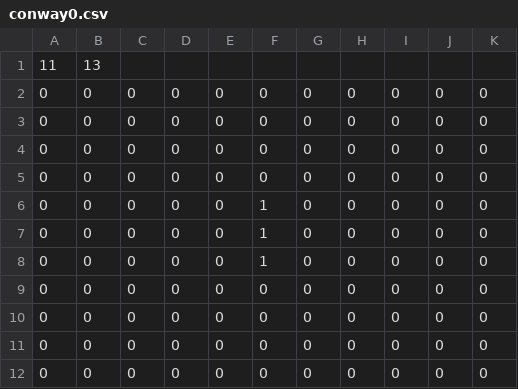
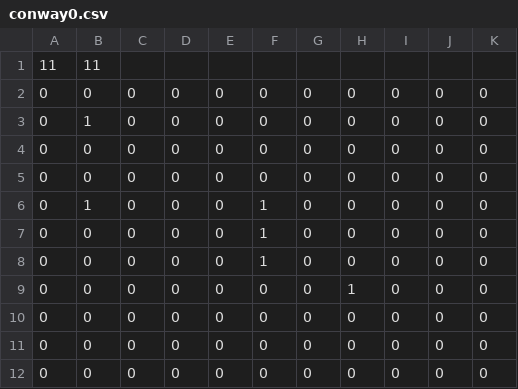
Before and after one commit to ninchkn78/simulation, a CSV file: resources/board_config/conway0.csv, drawn as a sheet.

```diff
--- a/resources/board_config/conway0.csv
+++ b/resources/board_config/conway0.csv
@@ -1,10 +1,10 @@
-11,13
+11,11
+0,0,0,0,0,0,0,0,0,0,0
+0,1,0,0,0,0,0,0,0,0,0
 0,0,0,0,0,0,0,0,0,0,0
 0,0,0,0,0,0,0,0,0,0,0
-0,0,0,0,0,0,0,0,0,0,0
-0,0,0,0,0,0,0,0,0,0,0
+0,1,0,0,0,1,0,0,0,0,0
 0,0,0,0,0,1,0,0,0,0,0
 0,0,0,0,0,1,0,0,0,0,0
-0,0,0,0,0,1,0,0,0,0,0
-0,0,0,0,0,0,0,0,0,0,0
+0,0,0,0,0,0,0,1,0,0,0
 0,0,0,0,0,0,0,0,0,0,0
```
Also changed, not shown: 5 other files.
